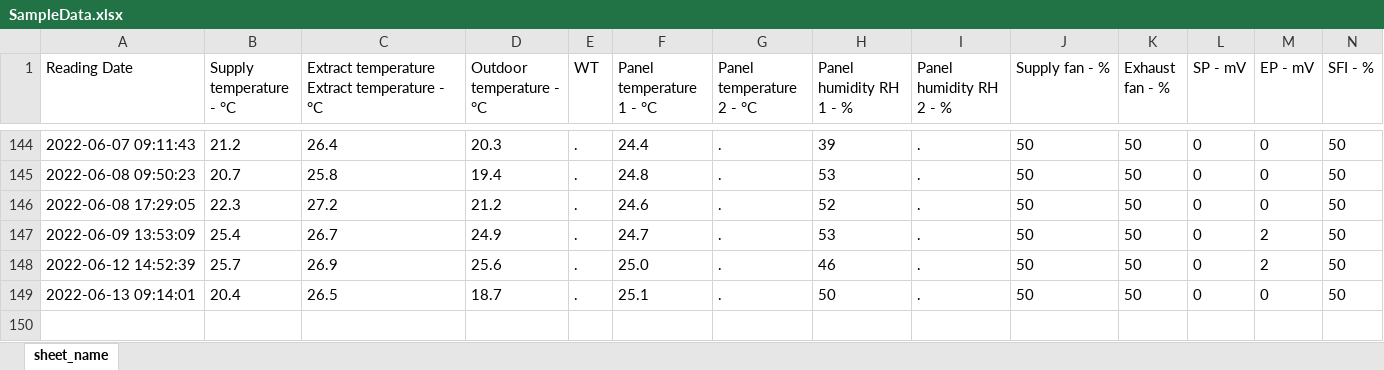
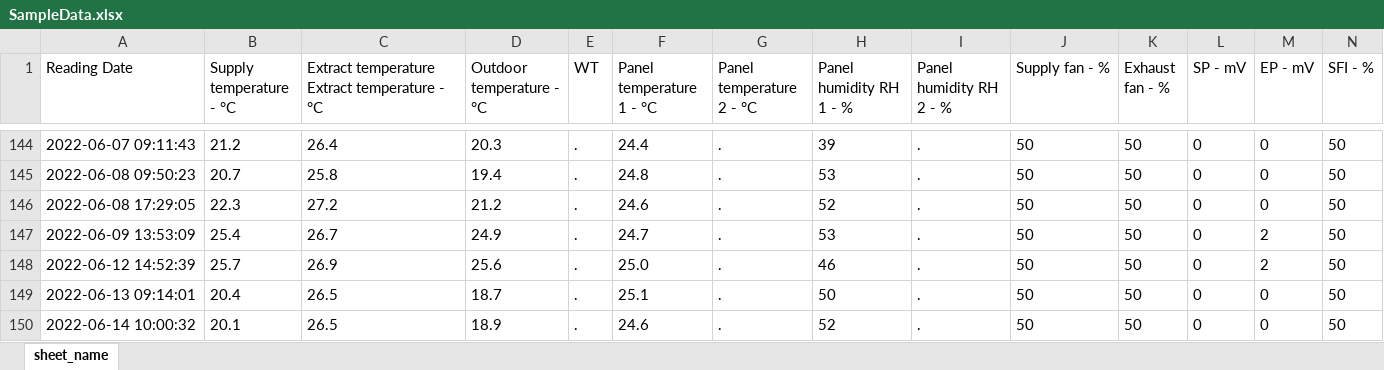
Before and after one commit to ValmeI/Komfovent_Ventilation, an Excel workbook: SampleData.xlsx, sheet sheet_name, drawn as a sheet; only a part is shown, gaps mark what is left out; values as stored, in another font and other column widths than the file's, no borders; rows hold the shown columns only; the diff names each change by its address in the sheet, - before the commit and + after, or states it on an @@ line.

Commit message:
new excel functions overhall

```diff
--- a/SampleData.xlsx (sheet sheet_name)
+++ b/SampleData.xlsx (sheet sheet_name)
+row 150: 2022-06-14 10:00:32 | 20.1 | 26.5 | 18.9 | . | 24.6 | . | 52 | . | 50 | 50 | 0 | 0 | 50
```
